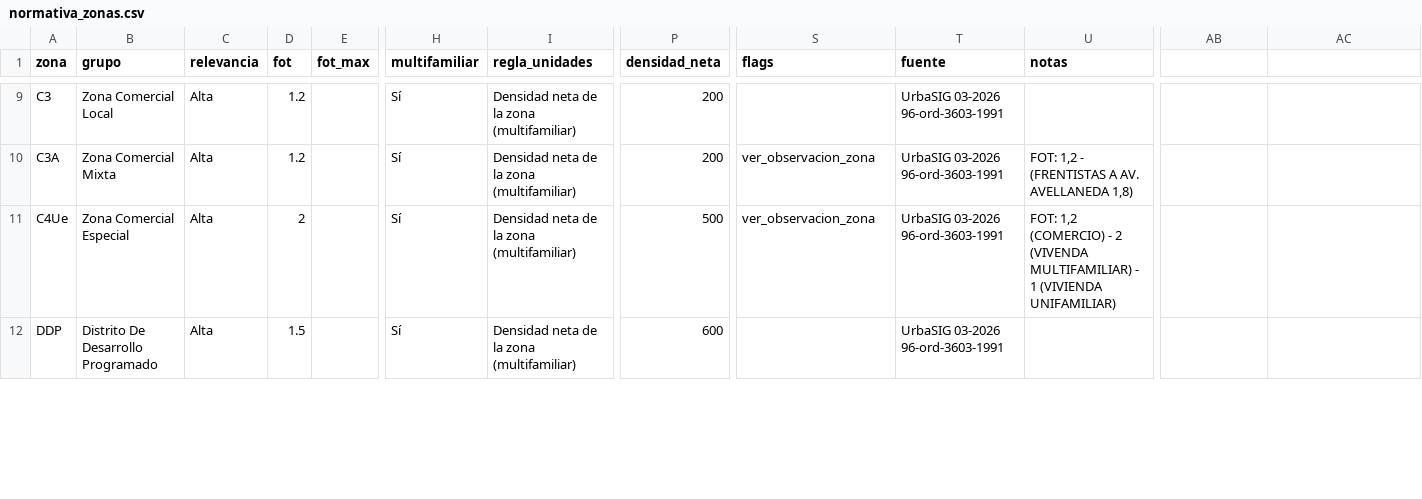
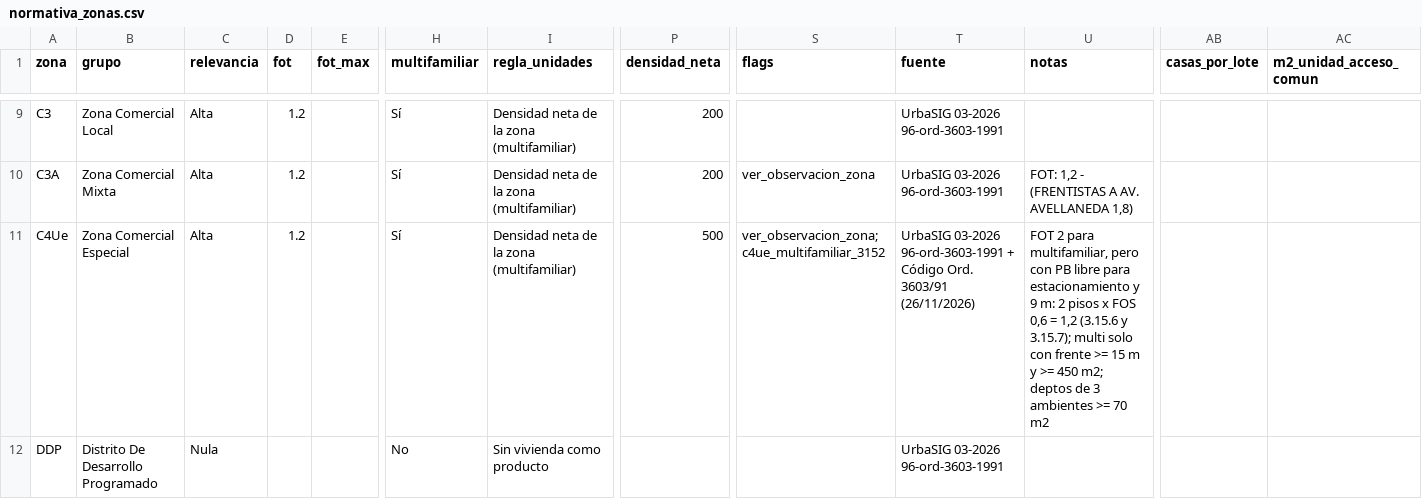
Before and after one commit to GTFONTA/scouting-zanara, a CSV file: municipios/san_fernando/normativa_zonas.csv, drawn as a sheet; only a part is shown, gaps mark what is left out; the diff covers the shown part only; the diff names each change by its address in the sheet, - before the commit and + after, or states it on an @@ line.

```diff
--- a/municipios/san_fernando/normativa_zonas.csv
+++ b/municipios/san_fernando/normativa_zonas.csv
-AB1: (empty)
+AB1: casas_por_lote
-AC1: (empty)
+AC1: m2_unidad_acceso_comun
-D11 (fot): 2
+D11 (fot): 1.2
-S11 (flags): ver_observacion_zona
+S11 (flags): ver_observacion_zona;c4ue_multifamiliar_3152
-T11 (fuente): …03-2026 96-ord-3603-1991
+T11 (fuente): …03-2026 96-ord-3603-1991 + Código Ord. 3603/91 (26/11/2026)
-U11 (notas): FOT: 1,2 (COMERCIO) - 2 (VIVENDA MULTIFAMILIAR) - 1 (VIVIENDA UNIFAMILIAR)
+U11 (notas): FOT 2 para multifamiliar, pero con PB libre para estacionamiento y 9 m: 2 pisos x FOS 0,6 = 1,2 (3.15.6 y 3.15.7); multi solo con frente >= 15 m y >= 450 m2; deptos de 3 ambientes >= 70 m2
-C12 (relevancia): Alta
+C12 (relevancia): Nula
-D12 (fot): 1.5
+D12 (fot): (empty)
-H12 (multifamiliar): Sí
+H12 (multifamiliar): No
-I12 (regla_unidades): Densidad neta de la zona (multifamiliar)
+I12 (regla_unidades): Sin vivienda como producto
-P12 (densidad_neta): 600
+P12 (densidad_neta): (empty)
```
Also changed, not shown: 89 edited cells elsewhere in this file, municipios/tigre/normativa_zonas.csv, 9 other files.
